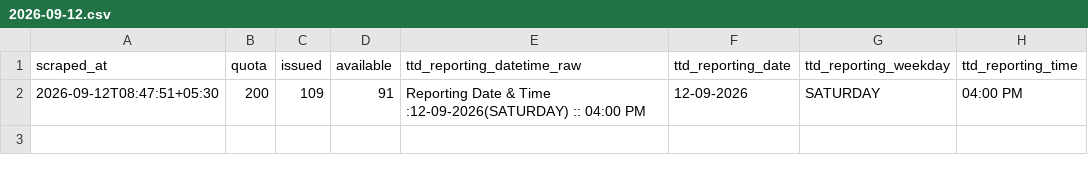
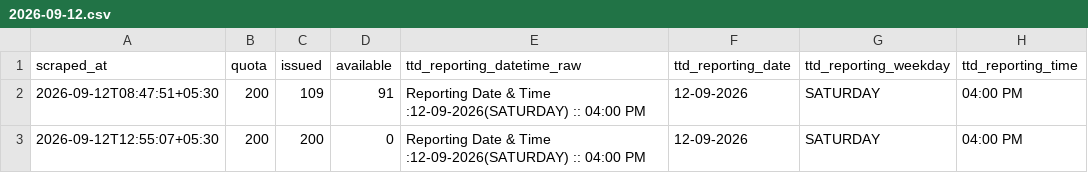
Before and after one commit to vamsikrishnamvk/tirupati-darshan-tracker, a CSV file: data/srivani_airport/2026-09-12.csv, drawn as a sheet; the diff names each change by its address in the sheet, - before the commit and + after, or states it on an @@ line.

Commit message:
data: merge local 2-min samples (2026-09-12 15:53 IST)

```diff
--- a/data/srivani_airport/2026-09-12.csv
+++ b/data/srivani_airport/2026-09-12.csv
+row 3: 2026-09-12T12:55:07+05:30 | 200 | 200 | 0 | Reporting Date & Time :12-09-2026(SATURDAY) :: 04:00 PM | 12-09-2026 | SATURDAY | 04:00 PM
```
Also changed, not shown: 1 other file.
